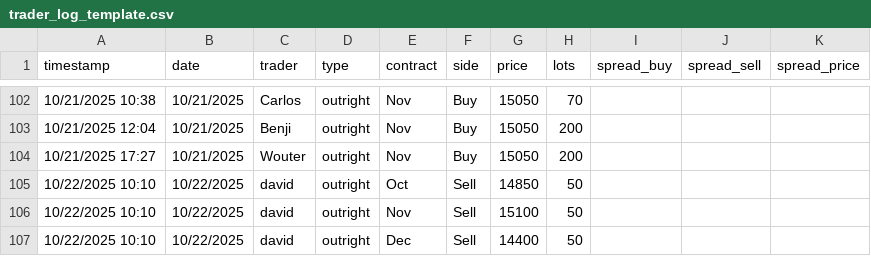
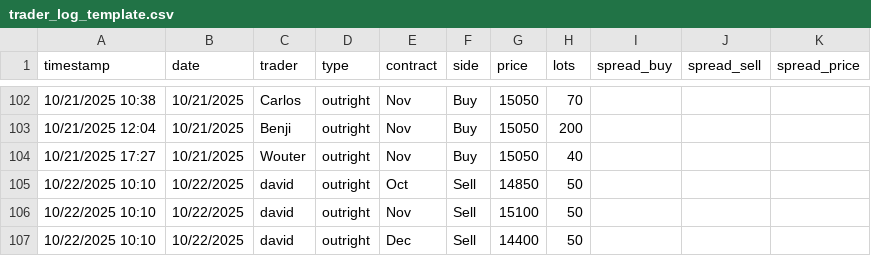
Before and after one commit to WouterVossen/PMX, a CSV file: data/trader_log_template.csv, drawn as a sheet; only a part is shown, gaps mark what is left out.

Commit message:
Add files via upload

```diff
--- a/data/trader_log_template.csv
+++ b/data/trader_log_template.csv
@@ -103,3 +103,3 @@ timestamp,date,trader,type,contract,side,price,lots,spread_buy,spread_sell,sprea
 10/21/2025 12:04,10/21/2025,Benji,outright,Nov,Buy,15050,200,,,
-10/21/2025 17:27,10/21/2025,Wouter,outright,Nov,Buy,15050,200,,,
+10/21/2025 17:27,10/21/2025,Wouter,outright,Nov,Buy,15050,40,,,
 10/22/2025 10:10,10/22/2025,david,outright,Oct,Sell,14850,50,,,
```
